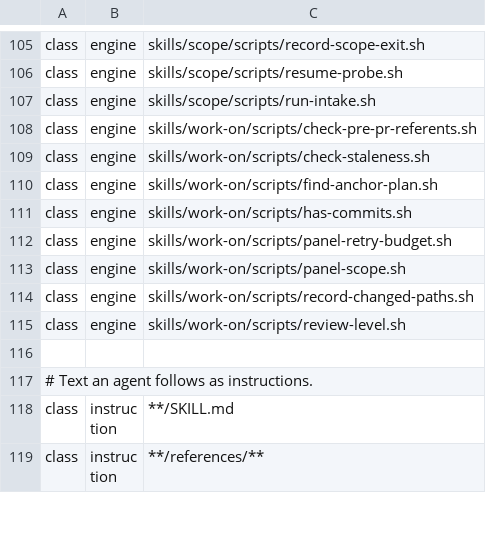
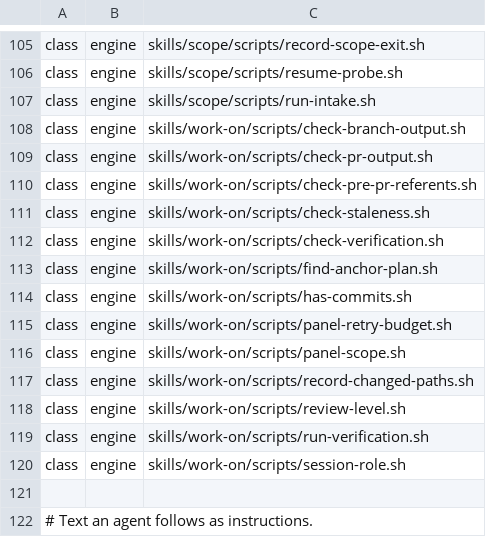
Before and after one commit to tsukumogami/shirabe, a TSV file: skills/work-on/references/review-level-rules.tsv, drawn as a sheet; only a part is shown, gaps mark what is left out; the shorter side is filled out with more unchanged rows.

```diff
--- a/skills/work-on/references/review-level-rules.tsv
+++ b/skills/work-on/references/review-level-rules.tsv
@@ -107,4 +107,7 @@ class	engine	skills/scope/scripts/resume-probe.sh
 class	engine	skills/scope/scripts/run-intake.sh
+class	engine	skills/work-on/scripts/check-branch-output.sh
+class	engine	skills/work-on/scripts/check-pr-output.sh
 class	engine	skills/work-on/scripts/check-pre-pr-referents.sh
 class	engine	skills/work-on/scripts/check-staleness.sh
+class	engine	skills/work-on/scripts/check-verification.sh
 class	engine	skills/work-on/scripts/find-anchor-plan.sh
@@ -115,2 +118,4 @@ class	engine	skills/work-on/scripts/record-changed-paths.sh
 class	engine	skills/work-on/scripts/review-level.sh
+class	engine	skills/work-on/scripts/run-verification.sh
+class	engine	skills/work-on/scripts/session-role.sh
 
```
Also changed, not shown: skills/work-on/requires.tsv, 23 other files.
